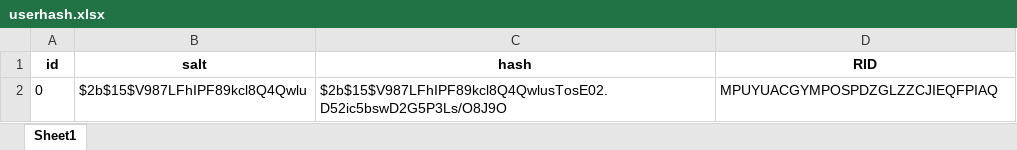
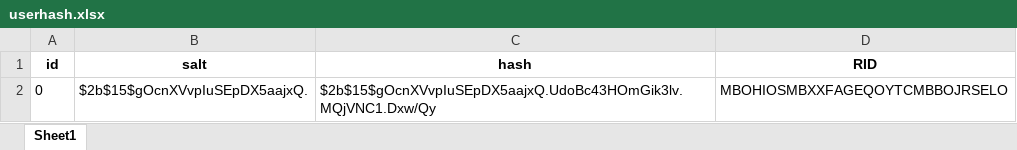
Before and after one commit to bolst/Need-Bodies, an Excel workbook: pyNeedBodies/userhash.xlsx, sheet Sheet1, drawn as a sheet; values as stored, in another font and other column widths than the file's, no borders; the diff names each change by its address in the sheet, - before the commit and + after, or states it on an @@ line.

```diff
--- a/pyNeedBodies/userhash.xlsx (sheet Sheet1)
+++ b/pyNeedBodies/userhash.xlsx (sheet Sheet1)
-B2 (salt): $2b$15$V987LFhIPF89kcl8Q4Qwlu
+B2 (salt): $2b$15$gOcnXVvpIuSEpDX5aajxQ.
-C2 (hash): $2b$15$V987LFhIPF89kcl8Q4QwlusTosE02.D52ic5bswD2G5P3Ls/O8J9O
+C2 (hash): $2b$15$gOcnXVvpIuSEpDX5aajxQ.UdoBc43HOmGik3lv.MQjVNC1.Dxw/Qy
-D2 (RID): MPUYUACGYMPOSPDZGLZZCJIEQFPIAQ
+D2 (RID): MBOHIOSMBXXFAGEQOYTCMBBOJRSELO
```
Also changed, not shown: 3 other files.
